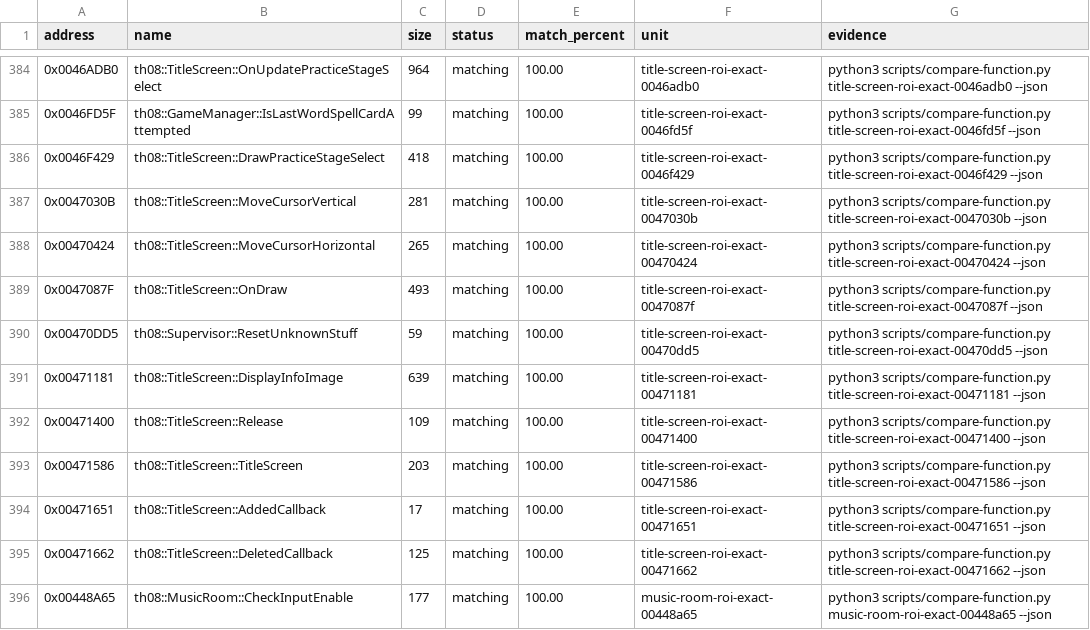
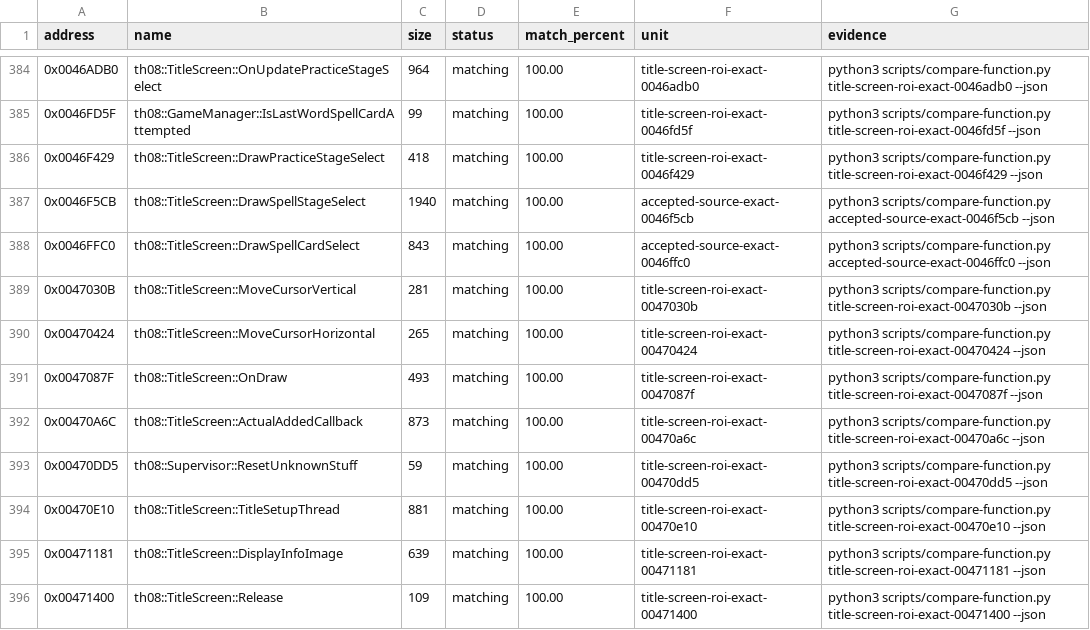
Before and after one commit to N0zoM1z0/th08, a CSV file: config/matches.csv, drawn as a sheet; only a part is shown, gaps mark what is left out; the shorter side is filled out with more unchanged rows; the diff names each change by its address in the sheet, - before the commit and + after, or states it on an @@ line.

Commit message:
Restore four cold TitleScreen exact units

```diff
--- a/config/matches.csv
+++ b/config/matches.csv
+row 387: 0x0046F5CB | th08::TitleScreen::DrawSpellStageSelect | 1940 | matching | 100.00 | accepted-source-exact-0046f5cb | python3 scripts/compare-function.py accepted-source-exact-0046f5cb --json
+row 388: 0x0046FFC0 | th08::TitleScreen::DrawSpellCardSelect | 843 | matching | 100.00 | accepted-source-exact-0046ffc0 | python3 scripts/compare-function.py accepted-source-exact-0046ffc0 --json
+row 392: 0x00470A6C | th08::TitleScreen::ActualAddedCallback | 873 | matching | 100.00 | title-screen-roi-exact-00470a6c | python3 scripts/compare-function.py title-screen-roi-exact-00470a6c --json
+row 394: 0x00470E10 | th08::TitleScreen::TitleSetupThread | 881 | matching | 100.00 | title-screen-roi-exact-00470e10 | python3 scripts/compare-function.py title-screen-roi-exact-00470e10 --json
```
Also changed, not shown: 5 other files.
